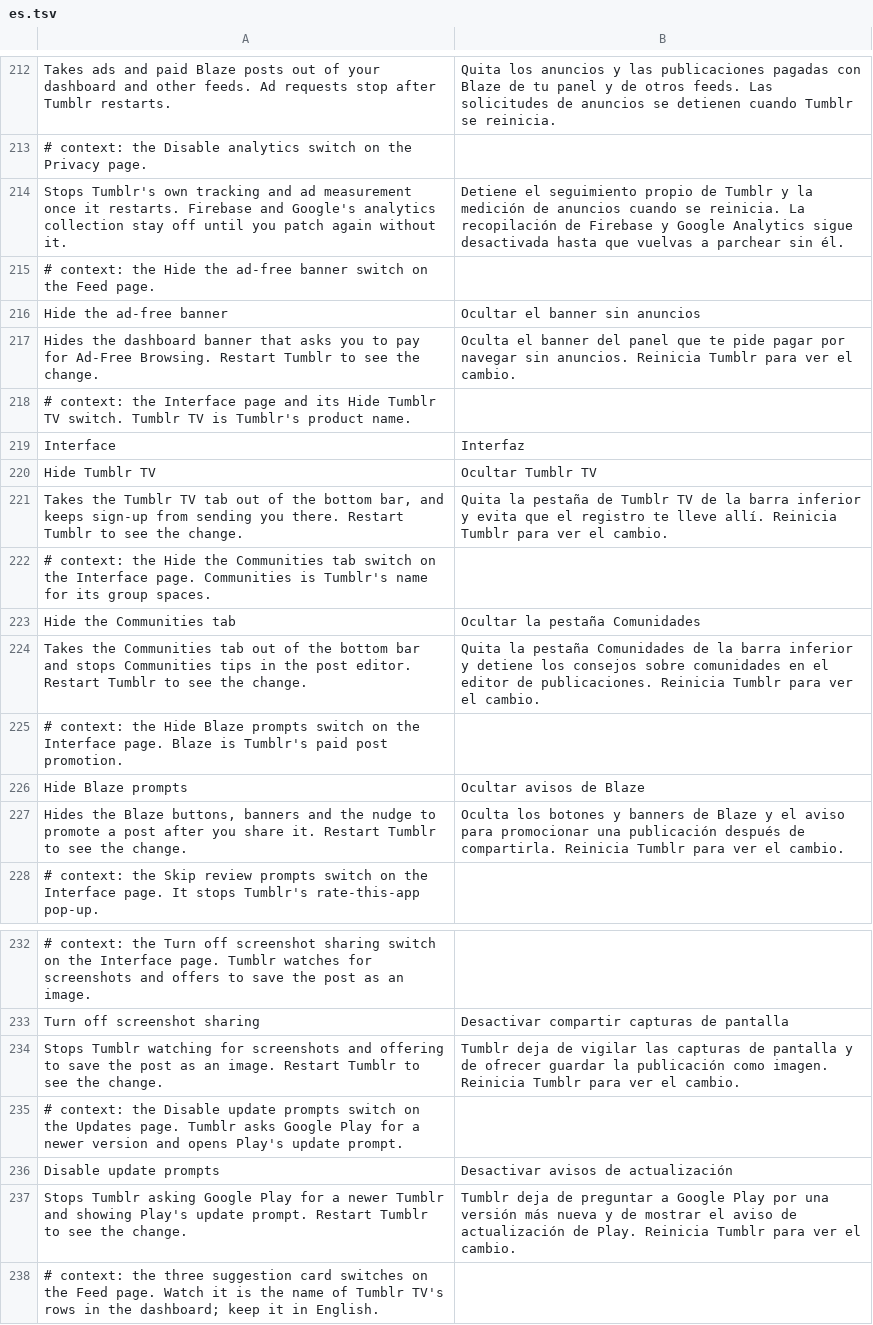
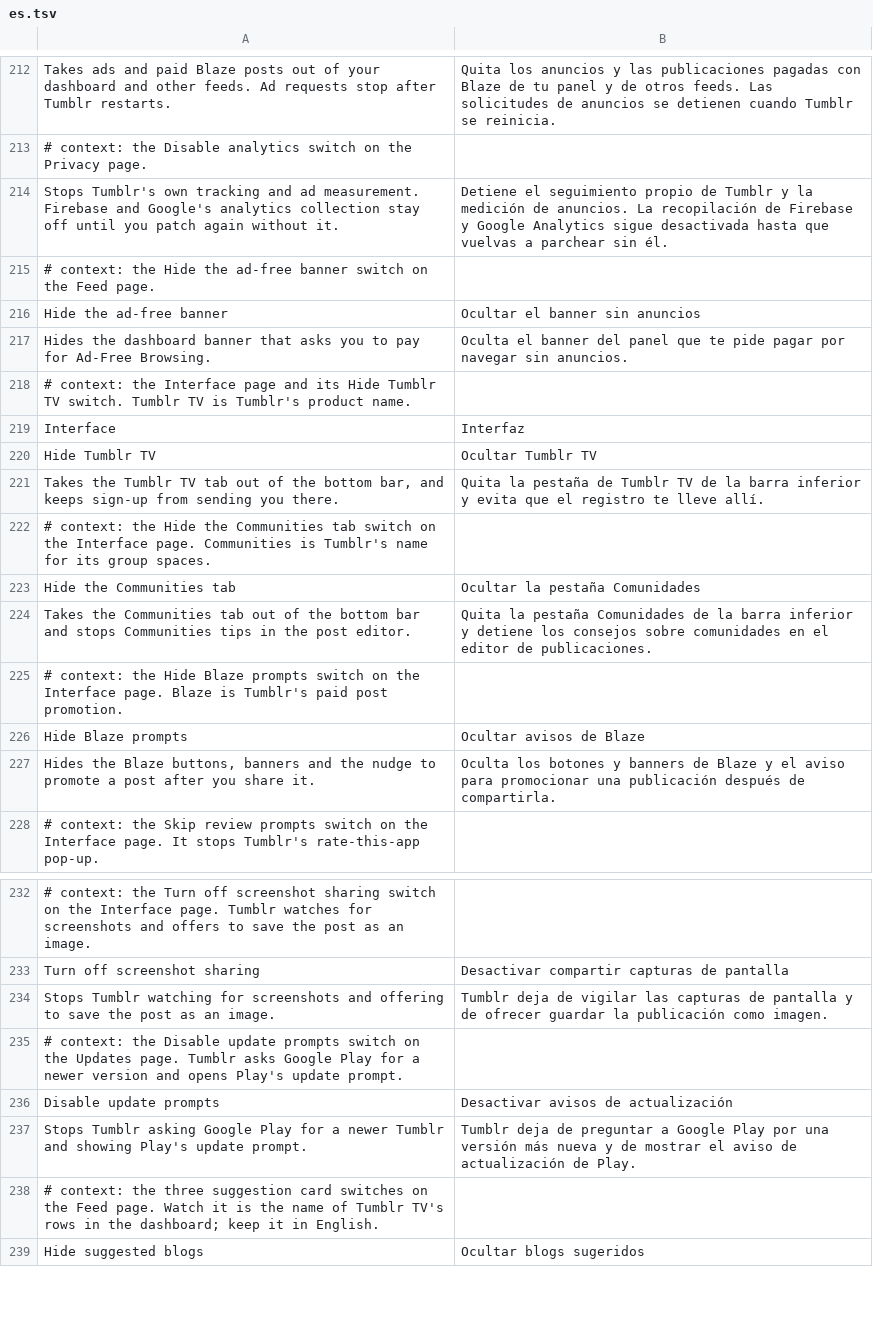
Before and after one commit to SysAdminDoc/HushTumblr, a TSV file: extensions/shared/library/src/main/l10n/es.tsv, drawn as a sheet; only a part is shown, gaps mark what is left out; the shorter side is filled out with more unchanged rows; the diff names each change by its address in the sheet, - before the commit and + after, or states it on an @@ line.

```diff
--- a/extensions/shared/library/src/main/l10n/es.tsv
+++ b/extensions/shared/library/src/main/l10n/es.tsv
-A214: …and ad measurement once it restarts. Firebase and…
+A214: …and ad measurement. Firebase and…
-B214: …medición de anuncios cuando se reinicia. La recopilación…
+B214: …medición de anuncios. La recopilación…
-A217: …Ad-Free Browsing. Restart Tumblr to see the change.
+A217: …Ad-Free Browsing.
-B217: …sin anuncios. Reinicia Tumblr para ver el cambio.
+B217: …sin anuncios.
-A221: …you there. Restart Tumblr to see the change.
+A221: …you there.
-B221: …lleve allí. Reinicia Tumblr para ver el cambio.
+B221: …lleve allí.
-A224: …post editor. Restart Tumblr to see the change.
+A224: …post editor.
-B224: …de publicaciones. Reinicia Tumblr para ver el cambio.
+B224: …de publicaciones.
-A227: …share it. Restart Tumblr to see the change.
+A227: …share it.
-B227: …de compartirla. Reinicia Tumblr para ver el cambio.
+B227: …de compartirla.
-A234: …an image. Restart Tumblr to see the change.
+A234: …an image.
-B234: …como imagen. Reinicia Tumblr para ver el cambio.
+B234: …como imagen.
-A237: …update prompt. Restart Tumblr to see the change.
+A237: …update prompt.
-B237: …de Play. Reinicia Tumblr para ver el cambio.
+B237: …de Play.
```
Also changed, not shown: extensions/shared/library/src/main/l10n/de.tsv, extensions/shared/library/src/main/l10n/in.tsv, 8 other files.
